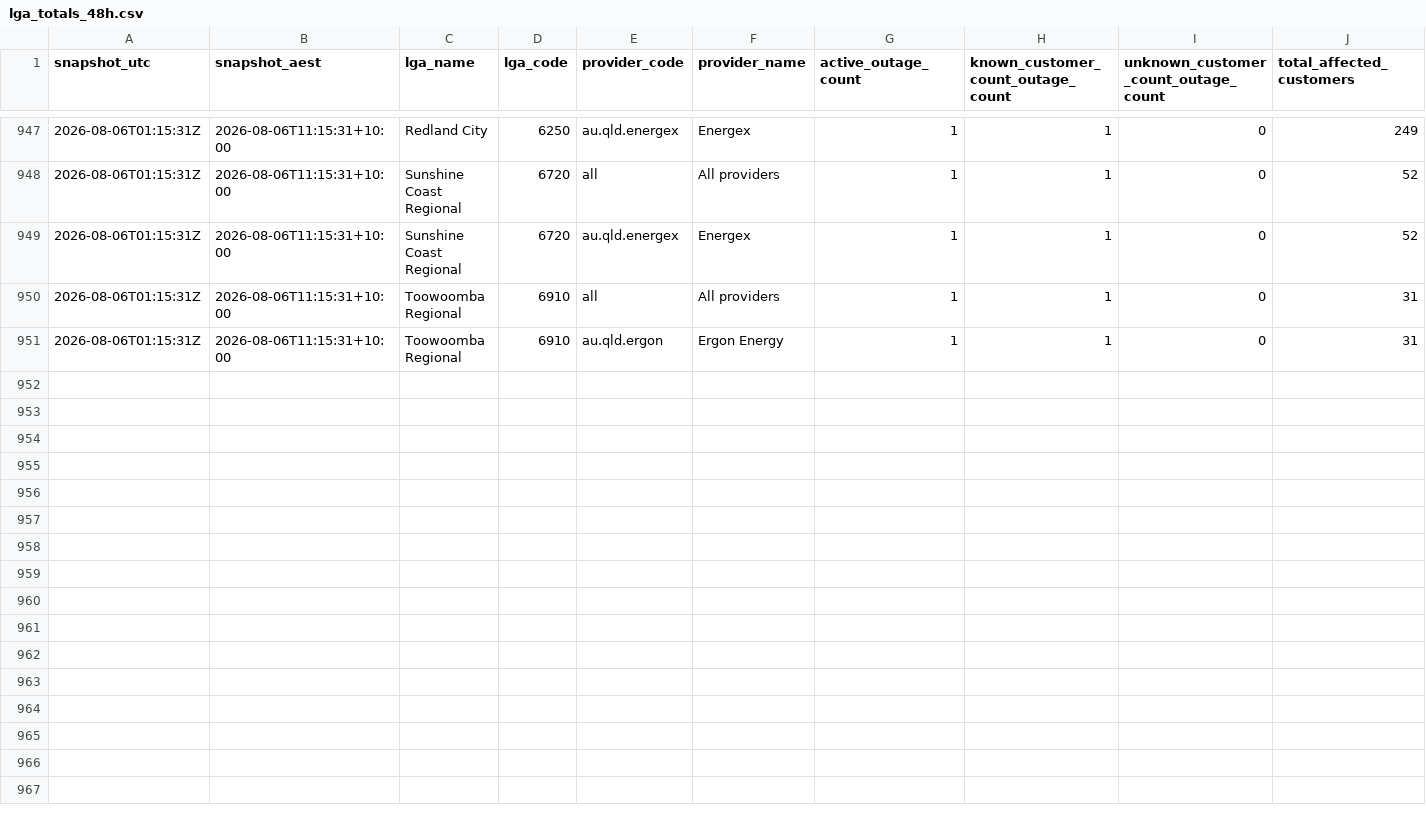
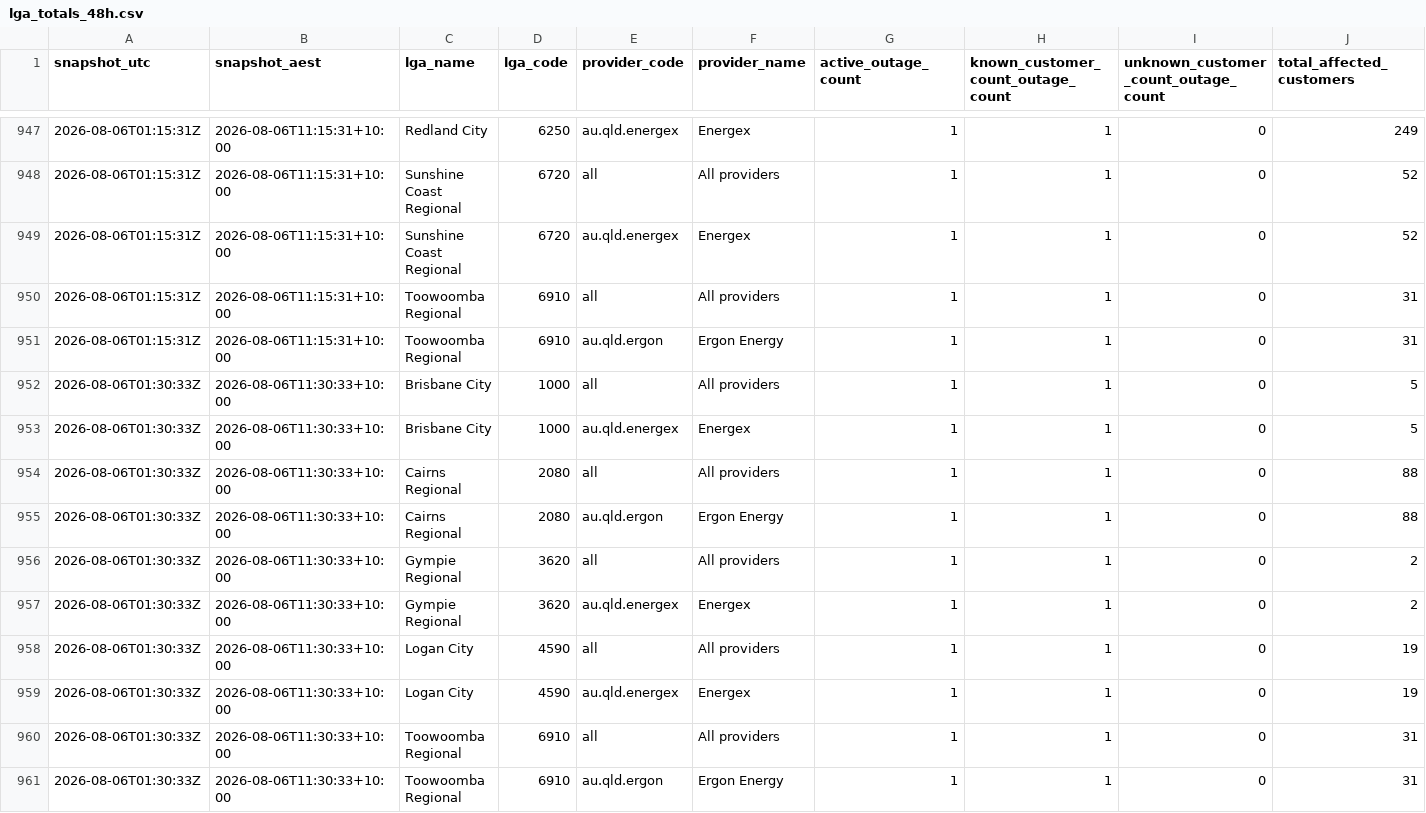
Before and after one commit to gowlettluke/qldpoweroutages, a CSV file: data/lga_totals_48h.csv, drawn as a sheet; only a part is shown, gaps mark what is left out; rows hold the shown columns only; the diff names each change by its address in the sheet, - before the commit and + after, or states it on an @@ line.

```diff
--- a/data/lga_totals_48h.csv
+++ b/data/lga_totals_48h.csv
+row 952: 2026-08-06T01:30:33Z | 2026-08-06T11:30:33+10:00 | Brisbane City | 1000 | all | All providers | 1 | 1 | 0 | 5
+row 953: 2026-08-06T01:30:33Z | 2026-08-06T11:30:33+10:00 | Brisbane City | 1000 | au.qld.energex | Energex | 1 | 1 | 0 | 5
+row 954: 2026-08-06T01:30:33Z | 2026-08-06T11:30:33+10:00 | Cairns Regional | 2080 | all | All providers | 1 | 1 | 0 | 88
+row 955: 2026-08-06T01:30:33Z | 2026-08-06T11:30:33+10:00 | Cairns Regional | 2080 | au.qld.ergon | Ergon Energy | 1 | 1 | 0 | 88
+row 956: 2026-08-06T01:30:33Z | 2026-08-06T11:30:33+10:00 | Gympie Regional | 3620 | all | All providers | 1 | 1 | 0 | 2
+row 957: 2026-08-06T01:30:33Z | 2026-08-06T11:30:33+10:00 | Gympie Regional | 3620 | au.qld.energex | Energex | 1 | 1 | 0 | 2
+row 958: 2026-08-06T01:30:33Z | 2026-08-06T11:30:33+10:00 | Logan City | 4590 | all | All providers | 1 | 1 | 0 | 19
+row 959: 2026-08-06T01:30:33Z | 2026-08-06T11:30:33+10:00 | Logan City | 4590 | au.qld.energex | Energex | 1 | 1 | 0 | 19
+row 960: 2026-08-06T01:30:33Z | 2026-08-06T11:30:33+10:00 | Toowoomba Regional | 6910 | all | All providers | 1 | 1 | 0 | 31
+row 961: 2026-08-06T01:30:33Z | 2026-08-06T11:30:33+10:00 | Toowoomba Regional | 6910 | au.qld.ergon | Ergon Energy | 1 | 1 | 0 | 31
```
Also changed, not shown: data/lga_cumulative_48h.csv, data/lga_totals_latest.csv, 4 other files.
